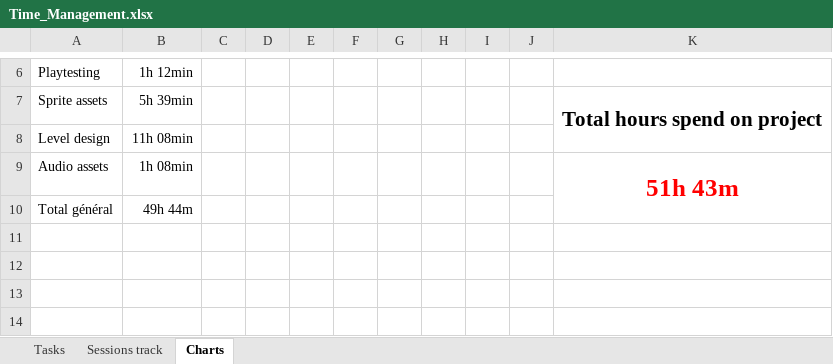
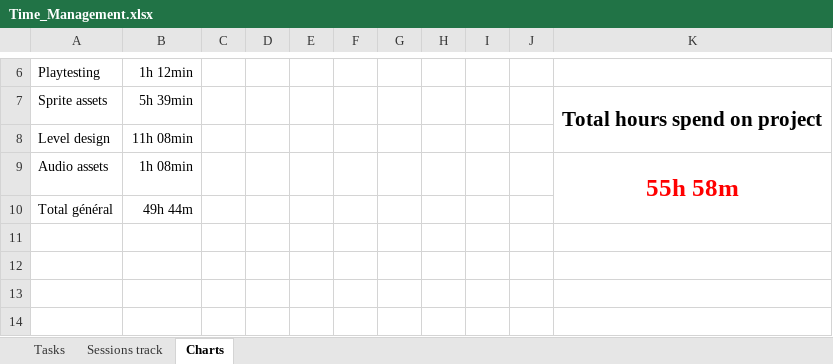
Before and after one commit to AdriKat2022/find-mocha, an Excel workbook: Time_Management.xlsx, sheet Charts, drawn as a sheet; only a part is shown, gaps mark what is left out; values as stored, in another font and other column widths than the file's, no borders; charts and pictures not drawn; the diff names each change by its address in the sheet, - before the commit and + after, or states it on an @@ line.

```diff
--- a/Time_Management.xlsx (sheet Charts)
+++ b/Time_Management.xlsx (sheet Charts)
-K9: 51h 43m
+K9: 55h 58m
```
Also changed, not shown: sheet Sessions track, sheet Tasks, 2 other files.
